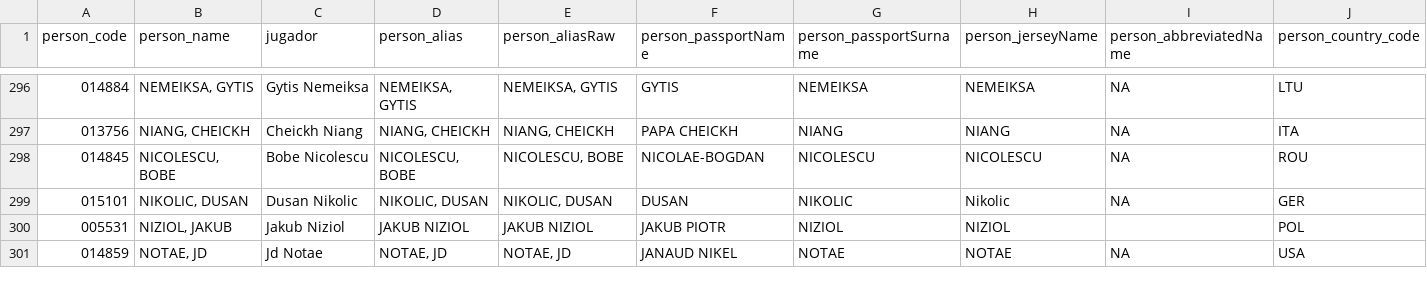
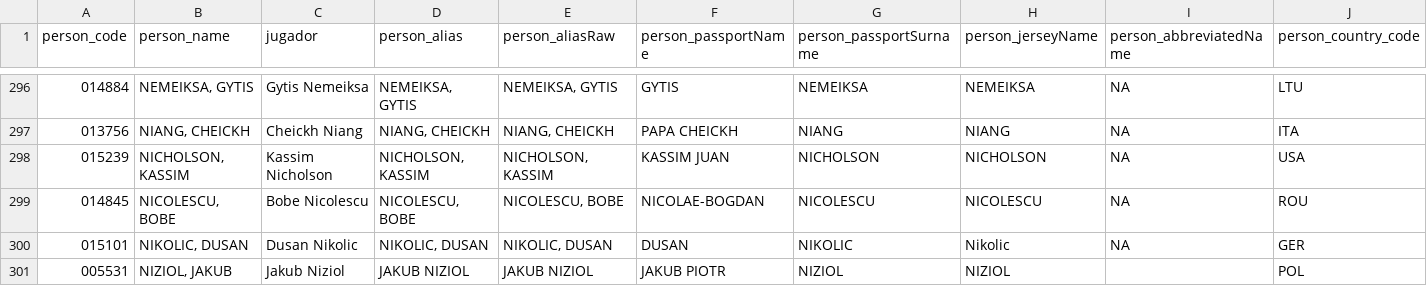
Before and after one commit to IvoVillanueva/EUROLIGAS, a CSV file: data/jugadores_eurocup_2026-27.csv, drawn as a sheet; only a part is shown, gaps mark what is left out; the shorter side is filled out with more unchanged rows; rows hold the shown columns only; the diff names each change by its address in the sheet, - before the commit and + after, or states it on an @@ line.

```diff
--- a/data/jugadores_eurocup_2026-27.csv
+++ b/data/jugadores_eurocup_2026-27.csv
+row 298: 015239 | NICHOLSON, KASSIM | Kassim Nicholson | NICHOLSON, KASSIM | NICHOLSON, KASSIM | KASSIM JUAN | NICHOLSON | NICHOLSON | NA | USA
```
